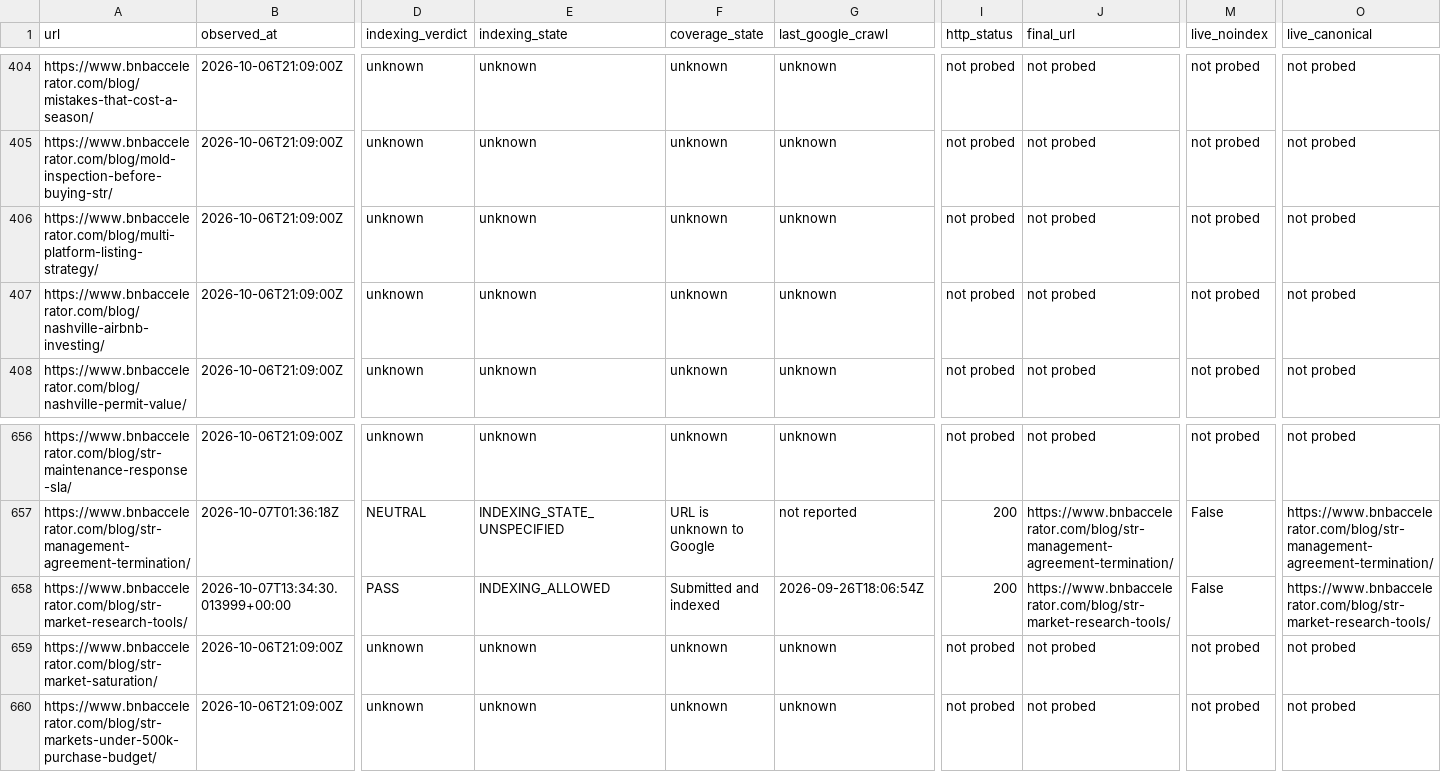
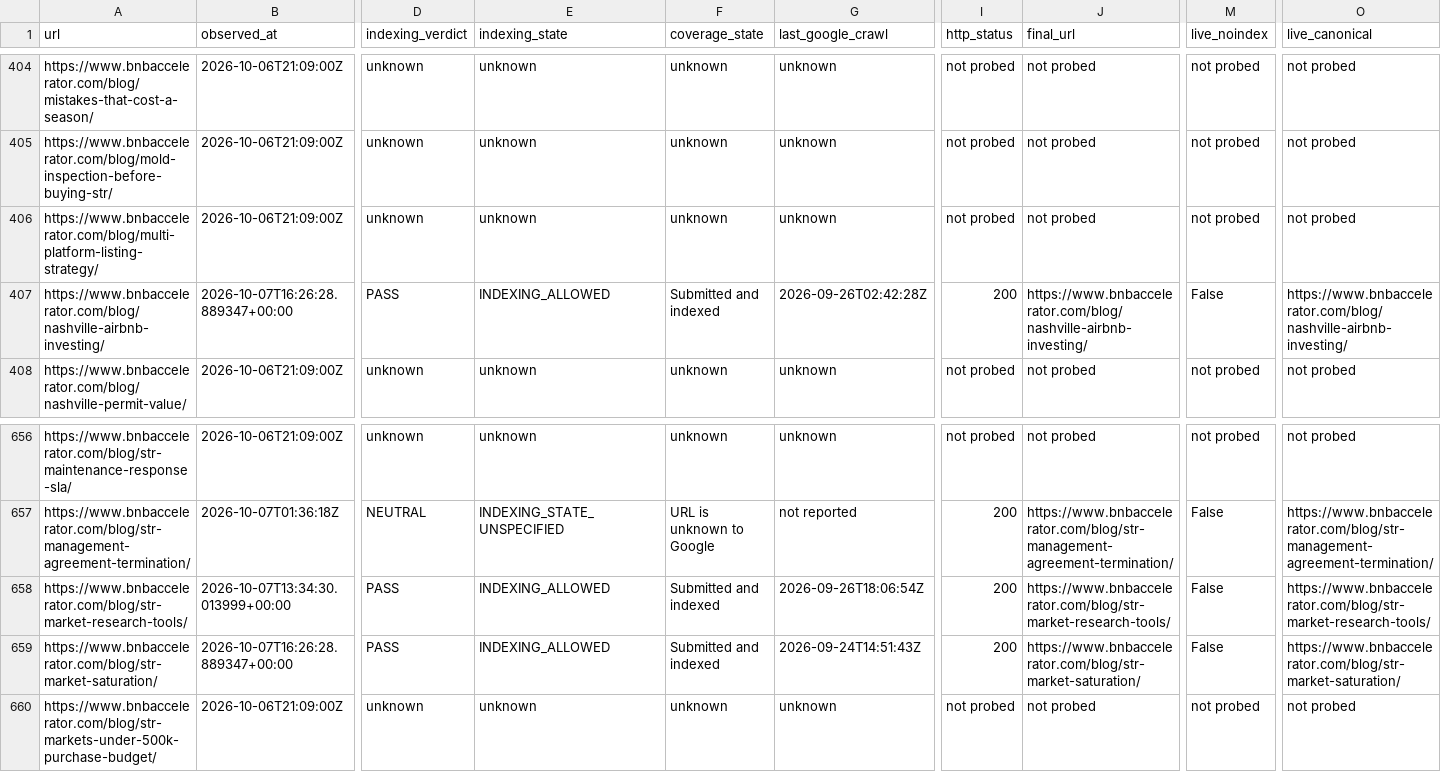
Before and after one commit to drconnorrobertson/bnb-accelerator-site, a CSV file: _gen/blog-indexing-inventory.csv, drawn as a sheet; only a part is shown, gaps mark what is left out; the diff covers the shown part only; the diff names each change by its address in the sheet, - before the commit and + after, or states it on an @@ line.

Commit message:
Establish actual indexing baseline for ten priority buyer pages

```diff
--- a/_gen/blog-indexing-inventory.csv
+++ b/_gen/blog-indexing-inventory.csv
-B407 (observed_at): 2026-10-06T21:09:00Z
+B407 (observed_at): 2026-10-07T16:26:28.889347+00:00
-D407 (indexing_verdict): unknown
+D407 (indexing_verdict): PASS
-E407 (indexing_state): unknown
+E407 (indexing_state): INDEXING_ALLOWED
-F407 (coverage_state): unknown
+F407 (coverage_state): Submitted and indexed
-G407 (last_google_crawl): unknown
+G407 (last_google_crawl): 2026-09-26T02:42:28Z
-I407 (http_status): not probed
+I407 (http_status): 200
-J407 (final_url): not probed
+J407 (final_url): https://www.bnbaccelerator.com/blog/nashville-airbnb-investing/
-M407 (live_noindex): not probed
+M407 (live_noindex): False
-O407 (live_canonical): not probed
+O407 (live_canonical): https://www.bnbaccelerator.com/blog/nashville-airbnb-investing/
-B659 (observed_at): 2026-10-06T21:09:00Z
+B659 (observed_at): 2026-10-07T16:26:28.889347+00:00
-D659 (indexing_verdict): unknown
+D659 (indexing_verdict): PASS
-E659 (indexing_state): unknown
+E659 (indexing_state): INDEXING_ALLOWED
-F659 (coverage_state): unknown
+F659 (coverage_state): Submitted and indexed
-G659 (last_google_crawl): unknown
+G659 (last_google_crawl): 2026-09-24T14:51:43Z
-I659 (http_status): not probed
+I659 (http_status): 200
-J659 (final_url): not probed
+J659 (final_url): https://www.bnbaccelerator.com/blog/str-market-saturation/
-M659 (live_noindex): not probed
+M659 (live_noindex): False
-O659 (live_canonical): not probed
+O659 (live_canonical): https://www.bnbaccelerator.com/blog/str-market-saturation/
```
Also changed, not shown: 96 edited cells elsewhere in this file, 3 other files.
